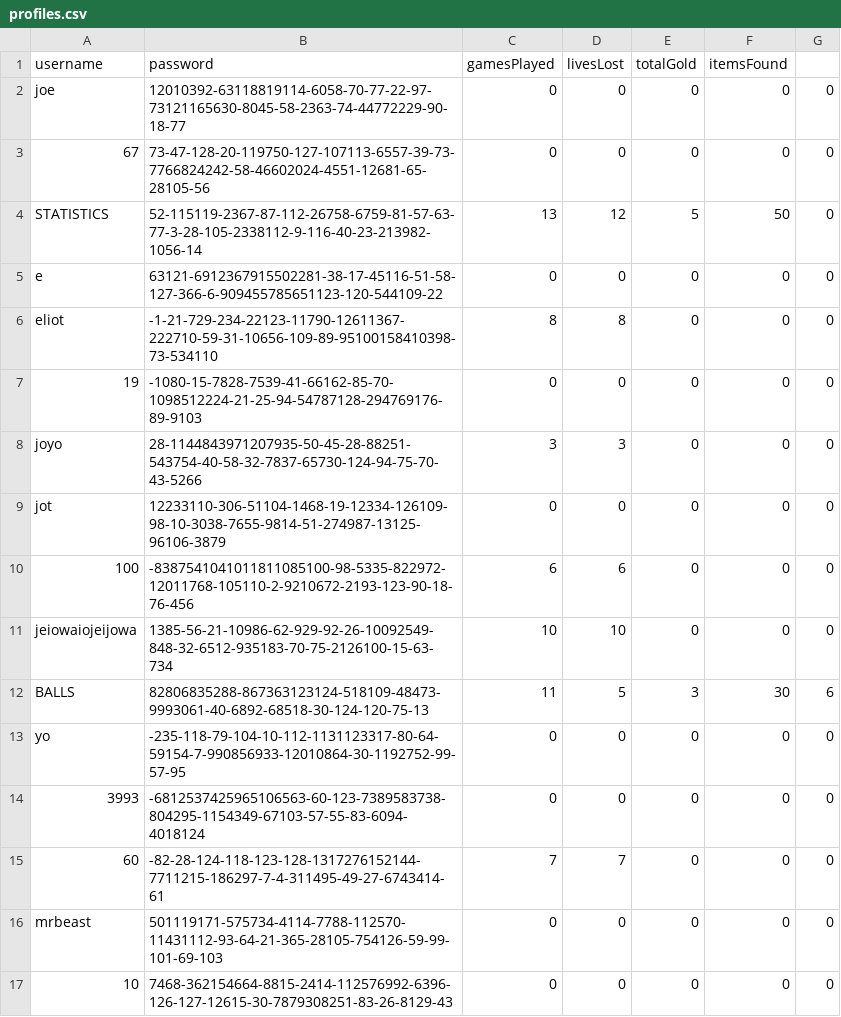
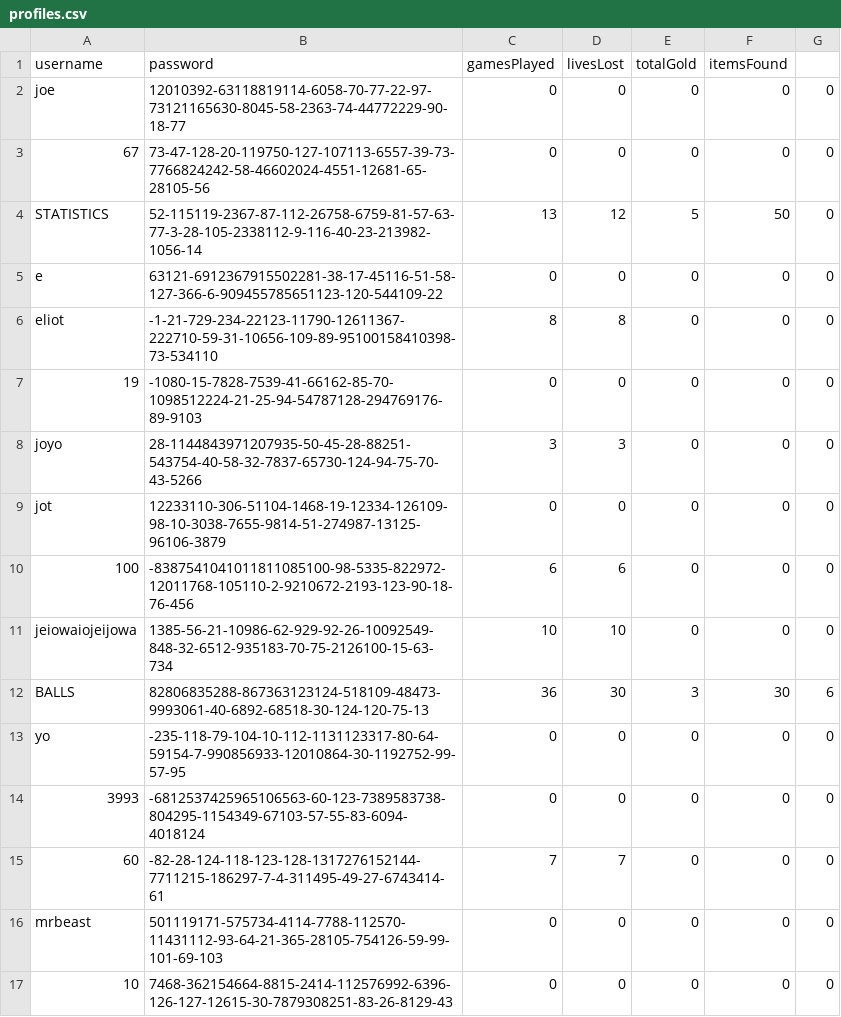
Before and after one commit to noahlago/MultiUserDungeon, a CSV file: data/profiles.csv, drawn as a sheet.

```diff
--- a/data/profiles.csv
+++ b/data/profiles.csv
@@ -11,3 +11,3 @@ jot,12233110-306-51104-1468-19-12334-126109-98-10-3038-7655-9814-51-274987-13125
 jeiowaiojeijowa,1385-56-21-10986-62-929-92-26-10092549-848-32-6512-935183-70-75-2126100-15-63-734,10,10,0,0,0
-BALLS,82806835288-867363123124-518109-48473-9993061-40-6892-68518-30-124-120-75-13,11,5,3,30,6
+BALLS,82806835288-867363123124-518109-48473-9993061-40-6892-68518-30-124-120-75-13,36,30,3,30,6
 yo,-235-118-79-104-10-112-1131123317-80-64-59154-7-990856933-12010864-30-1192752-99-57-95,0,0,0,0,0
```
Also changed, not shown: 4 other files.
